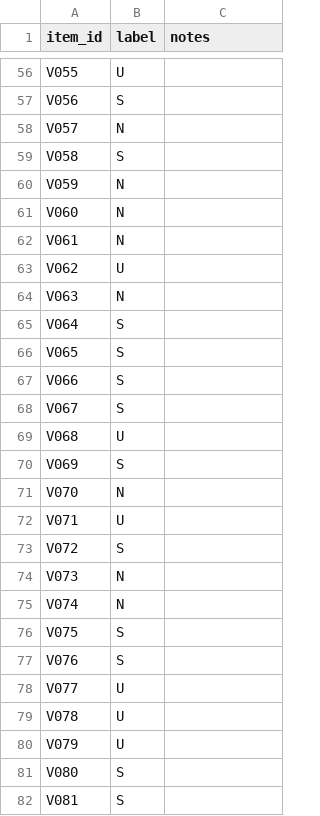
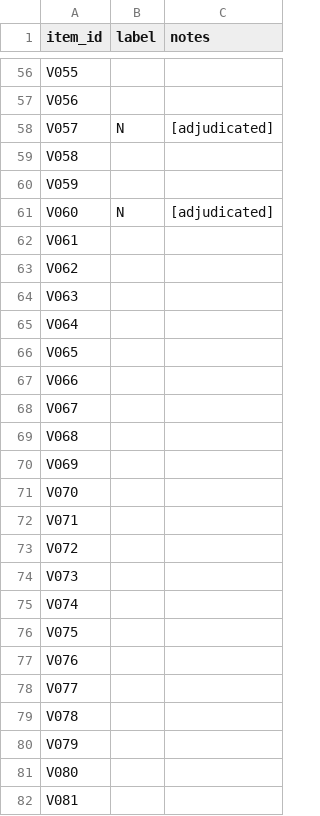
Before and after one commit to sudaroli1/coverage-decay, a CSV file: results/validation/sample_labels.csv, drawn as a sheet; only a part is shown, gaps mark what is left out; the diff covers the shown part only; the diff names each change by its address in the sheet, - before the commit and + after, or states it on an @@ line.

```diff
--- a/results/validation/sample_labels.csv
+++ b/results/validation/sample_labels.csv
-B56 (label): U
+B56 (label): (empty)
-B57 (label): S
+B57 (label): (empty)
-C58 (notes): (empty)
+C58 (notes): [adjudicated]
-B59 (label): S
+B59 (label): (empty)
-B60 (label): N
+B60 (label): (empty)
-C61 (notes): (empty)
+C61 (notes): [adjudicated]
-B62 (label): N
+B62 (label): (empty)
-B63 (label): U
+B63 (label): (empty)
-B64 (label): N
+B64 (label): (empty)
-B65:B68 (label): S
+B65:B68 (label): (empty)
-B69 (label): U
+B69 (label): (empty)
-B70 (label): S
+B70 (label): (empty)
-B71 (label): N
+B71 (label): (empty)
-B72 (label): U
+B72 (label): (empty)
-B73 (label): S
+B73 (label): (empty)
-B74:B75 (label): N
+B74:B75 (label): (empty)
-B76:B77 (label): S
+B76:B77 (label): (empty)
-B78:B80 (label): U
+B78:B80 (label): (empty)
-B81:B82 (label): S
+B81:B82 (label): (empty)
```
Also changed, not shown: 90 edited cells elsewhere in this file, results/validation/sample_key.csv, 7 other files.
